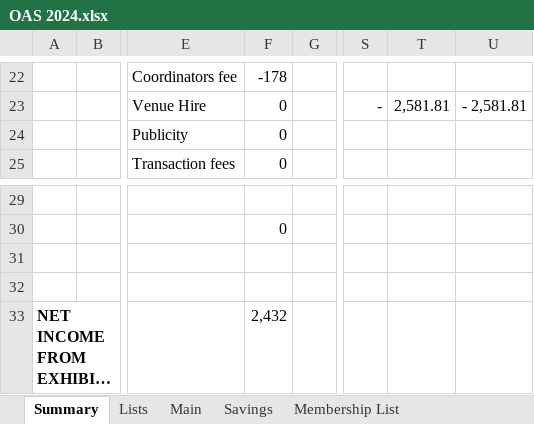
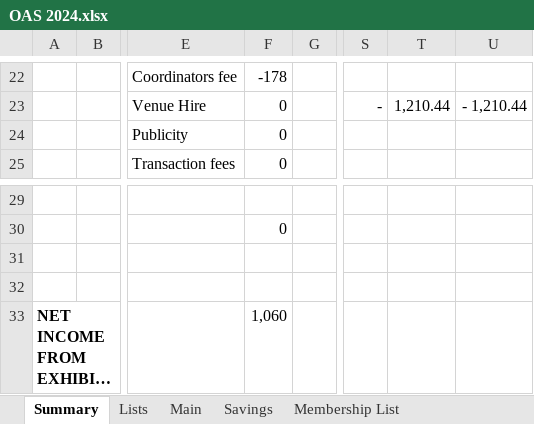
Before and after one commit to dnbarron/OAS, an Excel workbook: 2024/OAS 2024.xlsx, sheet Summary, drawn as a sheet; only a part is shown, gaps mark what is left out; long unchanged cells end in …; values as stored, in another font and other column widths than the file's, no borders; the diff covers the shown part only; the diff names each change by its address in the sheet, - before the commit and + after, or states it on an @@ line.

```diff
--- a/2024/OAS 2024.xlsx (sheet Summary)
+++ b/2024/OAS 2024.xlsx (sheet Summary)
-T23: 2,581.81
+T23: 1,210.44
-U23: - 2,581.81
+U23: - 1,210.44
-F33: 2,432
+F33: 1,060
```
Also changed, not shown: 32 edited cells elsewhere in this sheet, sheet Open Exhibition, sheet Current account, sheet Exhibitions, sheet Pivot Table, formulas that keep their value, 1 other file.
